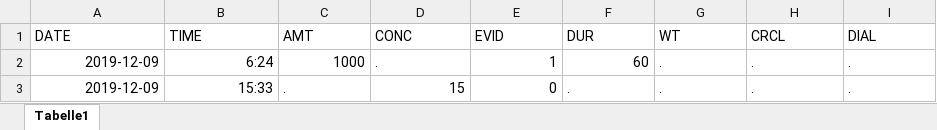
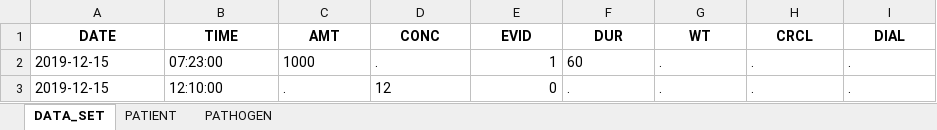
Before and after one commit to OlWaWue/VancoSim, an Excel workbook: example_dat_3.xlsx, sheet DATA_SET, drawn as a sheet; values as stored, in another font and other column widths than the file's, no borders; the diff names each change by its address in the sheet, - before the commit and + after, or states it on an @@ line.

Commit message:
implemented saving and modification of dataset

```diff
--- a/example_dat_3.xlsx (sheet DATA_SET)
+++ b/example_dat_3.xlsx (sheet DATA_SET)
-sheet tab: Tabelle1
+sheet tab: DATA_SET
+sheet tab: PATIENT
+sheet tab: PATHOGEN
@@ A1:I1 bold: off → on, alignment: left → center @@
-A2:A3 (DATE): 2019-12-09
+A2:A3 (DATE): 2019-12-15
-B2 (TIME): 6:24
+B2 (TIME): 07:23:00
-C2 alignment: right
+C2 alignment: left
-F2 alignment: right
+F2 alignment: left
-B3 (TIME): 15:33
+B3 (TIME): 12:10:00
-D3 (CONC): 15
+D3 (CONC): 12
```
Also changed, not shown: example_dat.xlsx, example_dat_2.xlsx, 8 other files.
